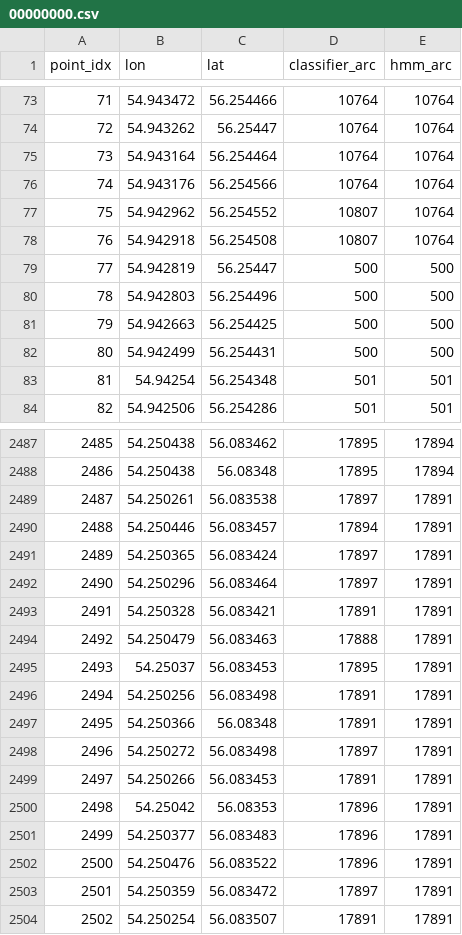
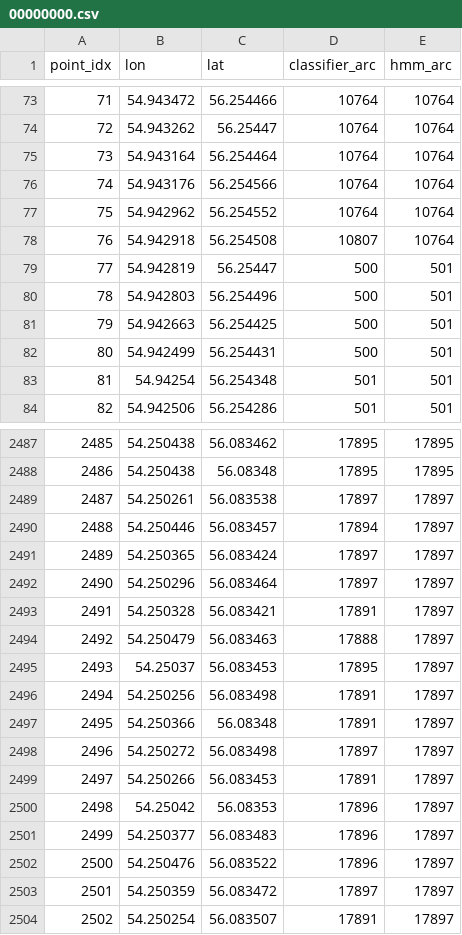
Before and after one commit to vikaskulakarni/pathsnap, a CSV file: results/predictions/00000000.csv, drawn as a sheet; only a part is shown, gaps mark what is left out; the diff covers the shown part only.

```diff
--- a/results/predictions/00000000.csv
+++ b/results/predictions/00000000.csv
@@ -76,8 +76,8 @@ point_idx,lon,lat,classifier_arc,hmm_arc
 74,54.943176,56.254566,10764,10764
-75,54.942962,56.254552,10807,10764
+75,54.942962,56.254552,10764,10764
 76,54.942918,56.254508,10807,10764
-77,54.942819,56.25447,500,500
-78,54.942803,56.254496,500,500
-79,54.942663,56.254425,500,500
-80,54.942499,56.254431,500,500
+77,54.942819,56.25447,500,501
+78,54.942803,56.254496,500,501
+79,54.942663,56.254425,500,501
+80,54.942499,56.254431,500,501
 81,54.94254,56.254348,501,501
@@ -2487,18 +2487,18 @@ point_idx,lon,lat,classifier_arc,hmm_arc
-2485,54.250438,56.083462,17895,17894
-2486,54.250438,56.08348,17895,17894
-2487,54.250261,56.083538,17897,17891
-2488,54.250446,56.083457,17894,17891
-2489,54.250365,56.083424,17897,17891
-2490,54.250296,56.083464,17897,17891
-2491,54.250328,56.083421,17891,17891
-2492,54.250479,56.083463,17888,17891
-2493,54.25037,56.083453,17895,17891
-2494,54.250256,56.083498,17891,17891
-2495,54.250366,56.08348,17891,17891
-2496,54.250272,56.083498,17897,17891
-2497,54.250266,56.083453,17891,17891
-2498,54.25042,56.08353,17896,17891
-2499,54.250377,56.083483,17896,17891
-2500,54.250476,56.083522,17896,17891
-2501,54.250359,56.083472,17897,17891
-2502,54.250254,56.083507,17891,17891
+2485,54.250438,56.083462,17895,17895
+2486,54.250438,56.08348,17895,17895
+2487,54.250261,56.083538,17897,17897
+2488,54.250446,56.083457,17894,17897
+2489,54.250365,56.083424,17897,17897
+2490,54.250296,56.083464,17897,17897
+2491,54.250328,56.083421,17891,17897
+2492,54.250479,56.083463,17888,17897
+2493,54.25037,56.083453,17895,17897
+2494,54.250256,56.083498,17891,17897
+2495,54.250366,56.08348,17891,17897
+2496,54.250272,56.083498,17897,17897
+2497,54.250266,56.083453,17891,17897
+2498,54.25042,56.08353,17896,17897
+2499,54.250377,56.083483,17896,17897
+2500,54.250476,56.083522,17896,17897
+2501,54.250359,56.083472,17897,17897
+2502,54.250254,56.083507,17891,17897
```
Also changed, not shown: 78 edited cells elsewhere in this file, results/predictions/00000007.csv, results/predictions/00000056.csv, 30 other files.
